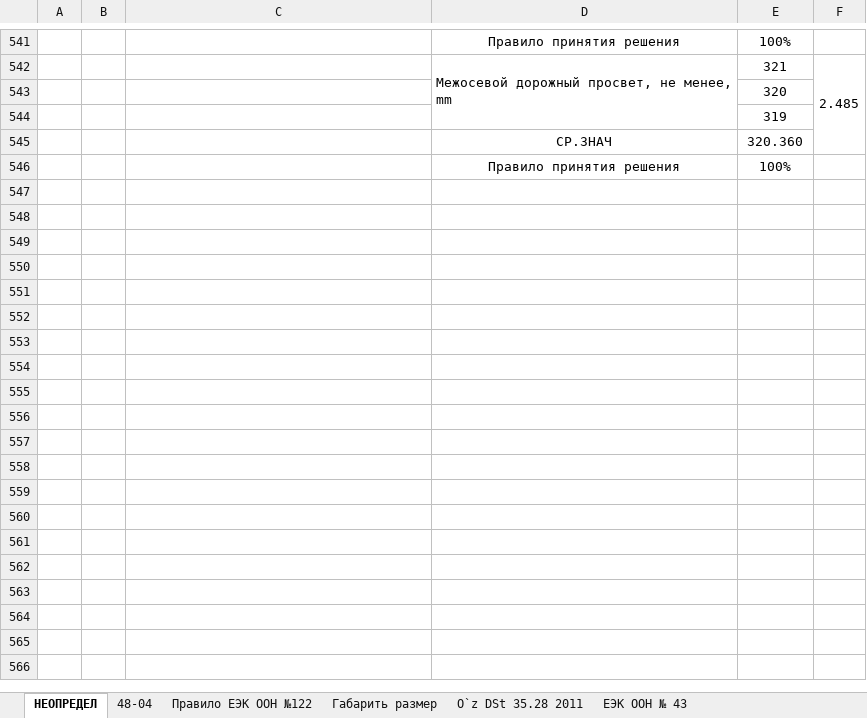
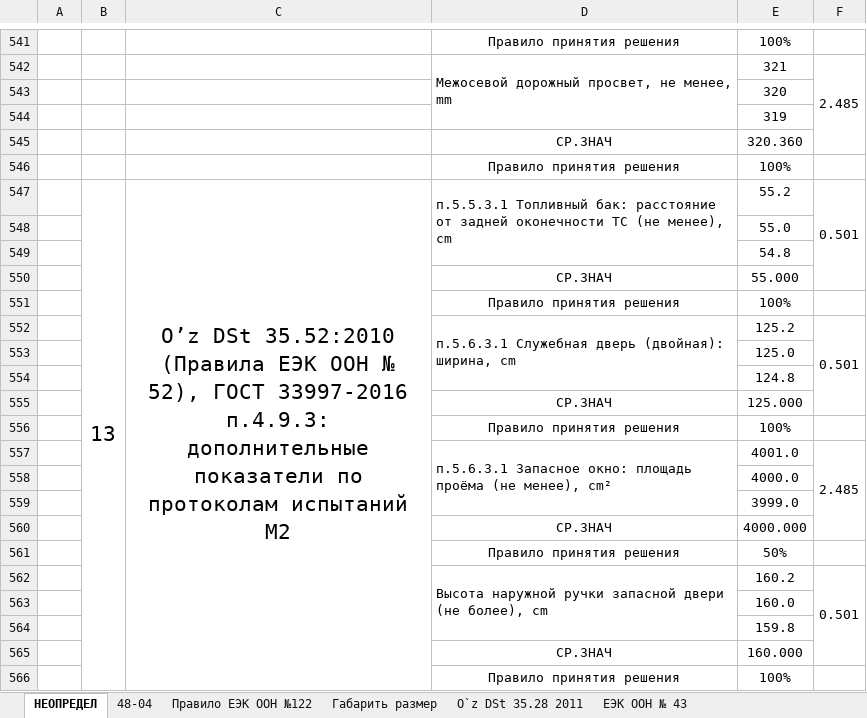
Before and after one commit to DalerK5/Siteprtcl, an Excel workbook: m2/template_m2.xlsx, sheet НЕОПРЕДЕЛ, drawn as a sheet; only a part is shown, gaps mark what is left out; values as stored, in another font and other column widths than the file's, no borders; the diff covers the shown part only; the diff names each change by its address in the sheet, - before the commit and + after, or states it on an @@ line.

```diff
--- a/m2/template_m2.xlsx (sheet НЕОПРЕДЕЛ)
+++ b/m2/template_m2.xlsx (sheet НЕОПРЕДЕЛ)
+row 547:  | 13 | O’z DSt 35.52:2010 (Правила ЕЭК ООН № 52), ГОСТ 33997-2016 п.4.9.3: дополнительные показатели по протоколам испытаний M2 | п.5.5.3.1 Топливный бак: расстояние от задней оконечности ТС (не менее), cm | 55.2 | 0.501
+row 548:  |  |  |  | 55.0
+row 549:  |  |  |  | 54.8
+row 550:  |  |  | СР.ЗНАЧ | 55.000
+row 551:  |  |  | Правило принятия решения | 100%
+row 552:  |  |  | п.5.6.3.1 Служебная дверь (двойная): ширина, cm | 125.2 | 0.501
+row 553:  |  |  |  | 125.0
+row 554:  |  |  |  | 124.8
+row 555:  |  |  | СР.ЗНАЧ | 125.000
+row 556:  |  |  | Правило принятия решения | 100%
+row 557:  |  |  | п.5.6.3.1 Запасное окно: площадь проёма (не менее), cm² | 4001.0 | 2.485
+row 558:  |  |  |  | 4000.0
+row 559:  |  |  |  | 3999.0
+row 560:  |  |  | СР.ЗНАЧ | 4000.000
+row 561:  |  |  | Правило принятия решения | 50%
+row 562:  |  |  | Высота наружной ручки запасной двери (не более), cm | 160.2 | 0.501
+row 563:  |  |  |  | 160.0
+row 564:  |  |  |  | 159.8
+row 565:  |  |  | СР.ЗНАЧ | 160.000
+row 566:  |  |  | Правило принятия решения | 100%
```
Also changed, not shown: 30 added rows elsewhere in this sheet, sheet О’zDSt 35.52 2010, 5 other files.
